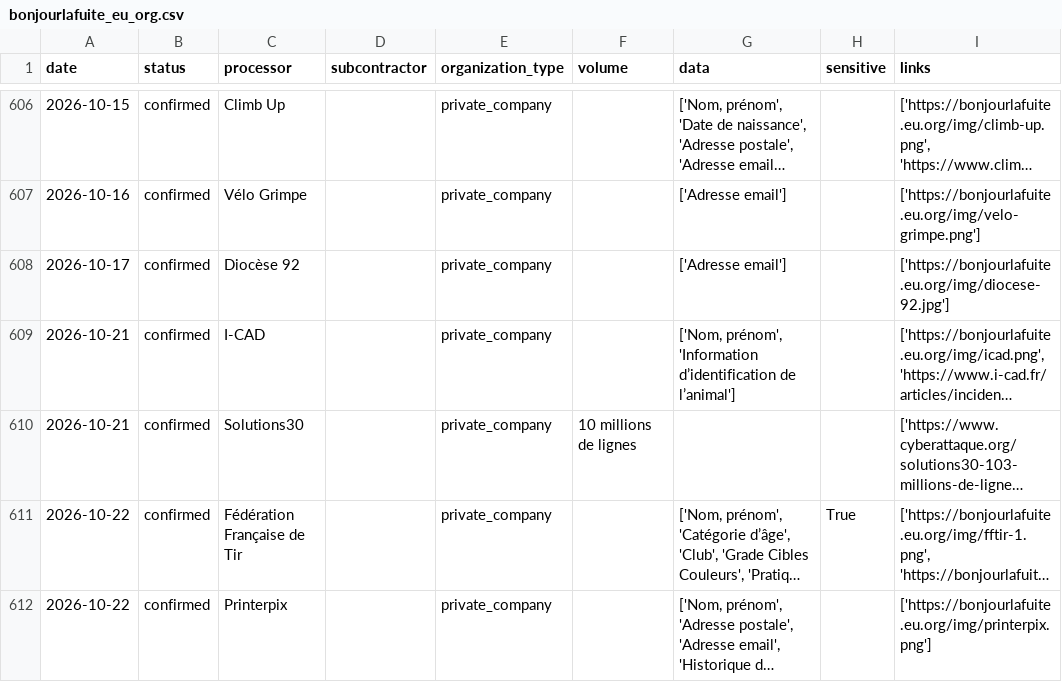
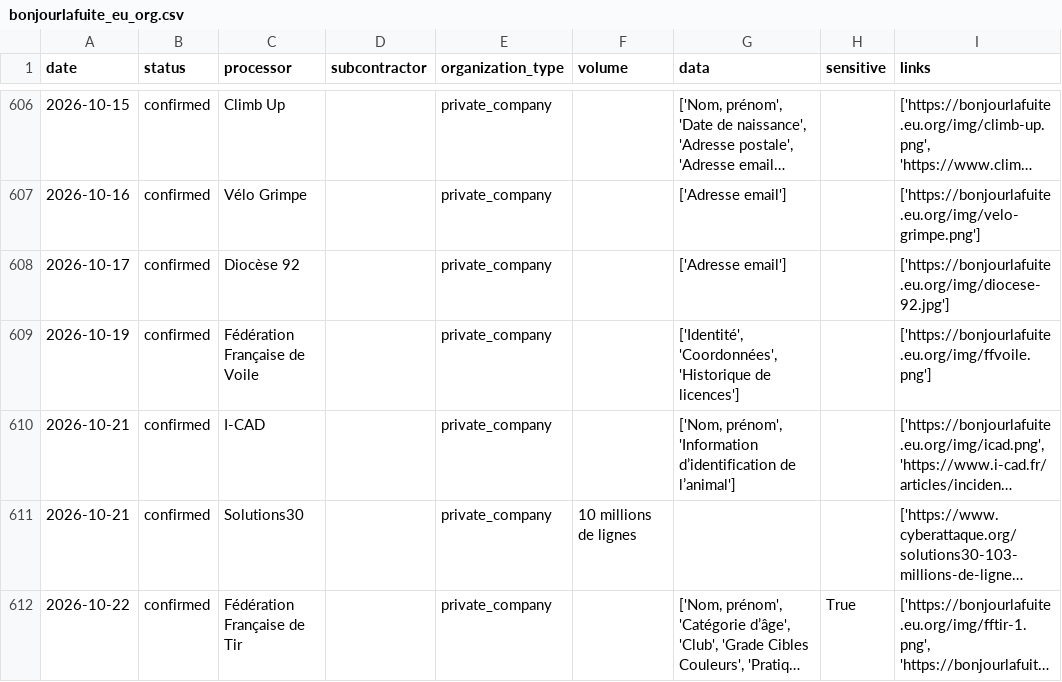
Before and after one commit to mycodedoesnotcompile2/bonjourlafuite-csv, a CSV file: bonjourlafuite_eu_org.csv, drawn as a sheet; only a part is shown, gaps mark what is left out; the shorter side is filled out with more unchanged rows; long unchanged cells end in …; the diff names each change by its address in the sheet, - before the commit and + after, or states it on an @@ line.

```diff
--- a/bonjourlafuite_eu_org.csv
+++ b/bonjourlafuite_eu_org.csv
+row 609: 2026-10-19 | confirmed | Fédération Française de Voile |  | private_company |  | ['Identité', 'Coordonnées', 'Historique de licences'] |  | ['https://bonjourlafuite.eu.org/img/ffvoile.png']
```
